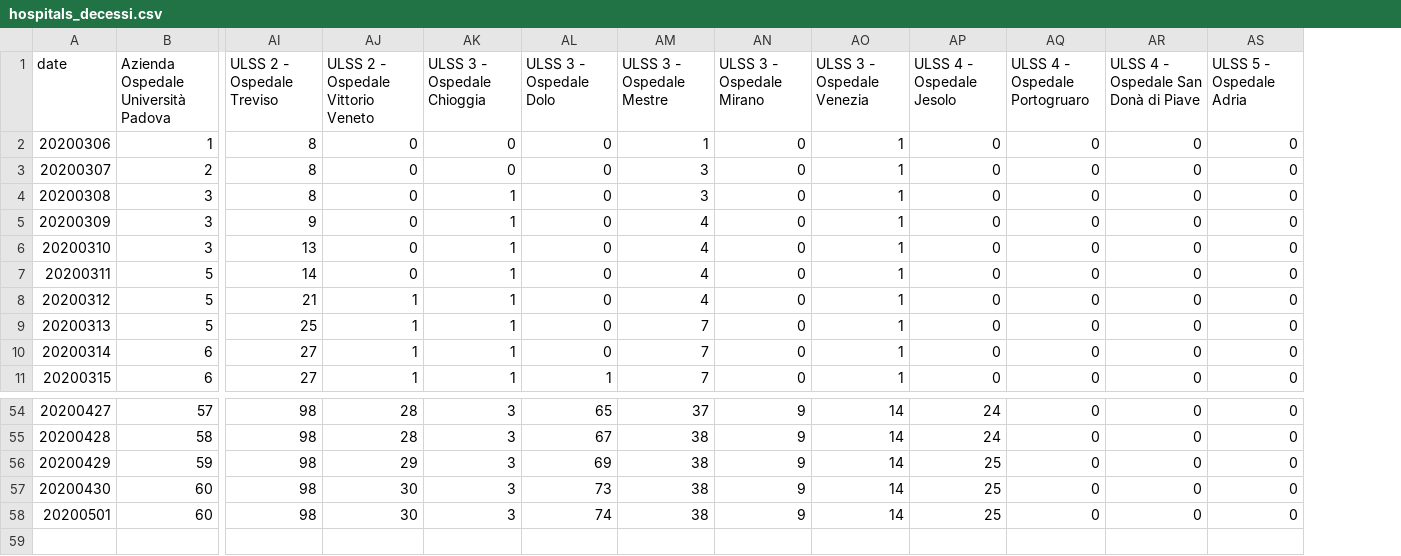
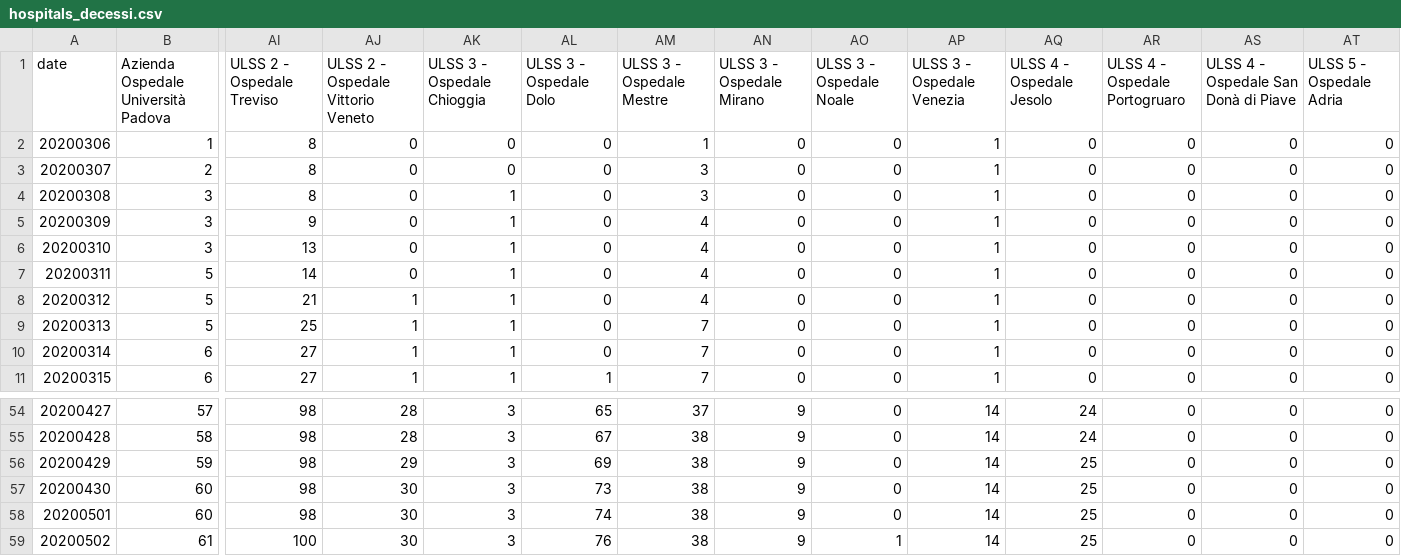
Before and after one commit to simogasp/covid19-veneto, a CSV file: csv_data/hospitals_decessi.csv, drawn as a sheet; only a part is shown, gaps mark what is left out; rows hold the shown columns only; the diff names each change by its address in the sheet, - before the commit and + after, or states it on an @@ line.

```diff
--- a/csv_data/hospitals_decessi.csv
+++ b/csv_data/hospitals_decessi.csv
+column AO (ULSS 3 - Ospedale Noale), rows 2-11: all 0; rows 54-58: all 0
+row 59: 20200502 | 61 | 100 | 30 | 3 | 76 | 38 | 9 | 1 | 14 | 25 | 0 | 0 | 0
```
Also changed, not shown: csv_data/hospitals_dimessi.csv, csv_data/hospitals_non_critici.csv, 10 other files.
